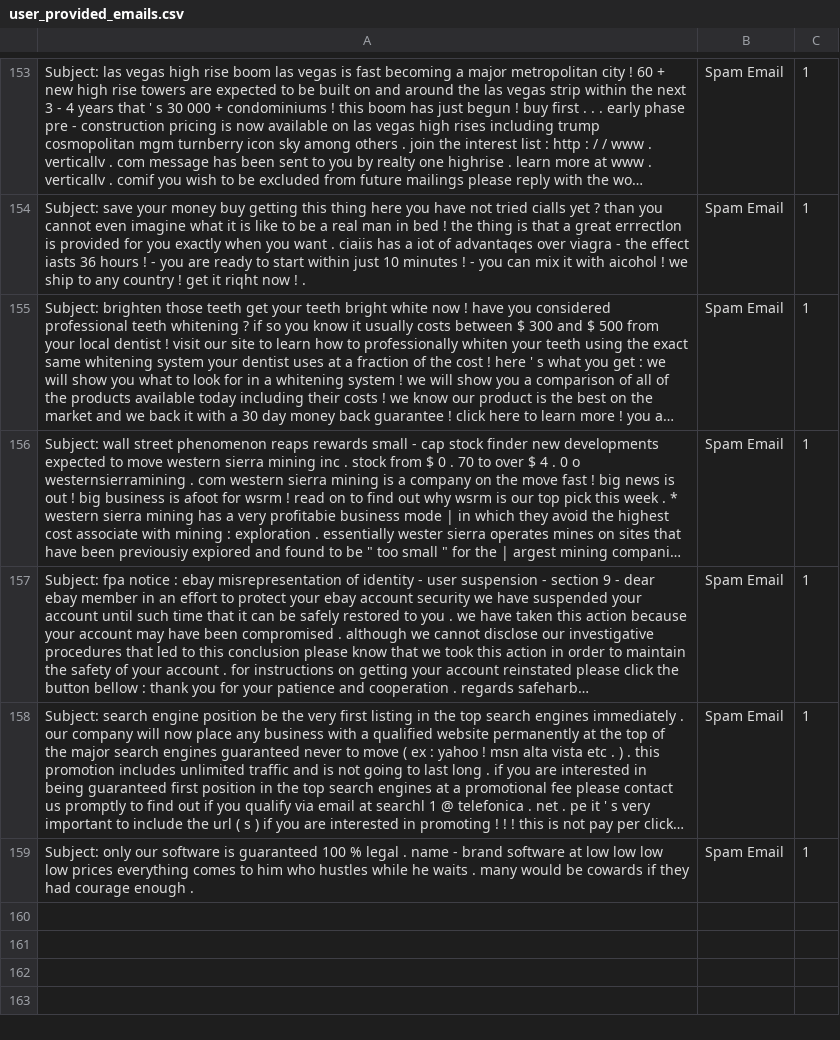
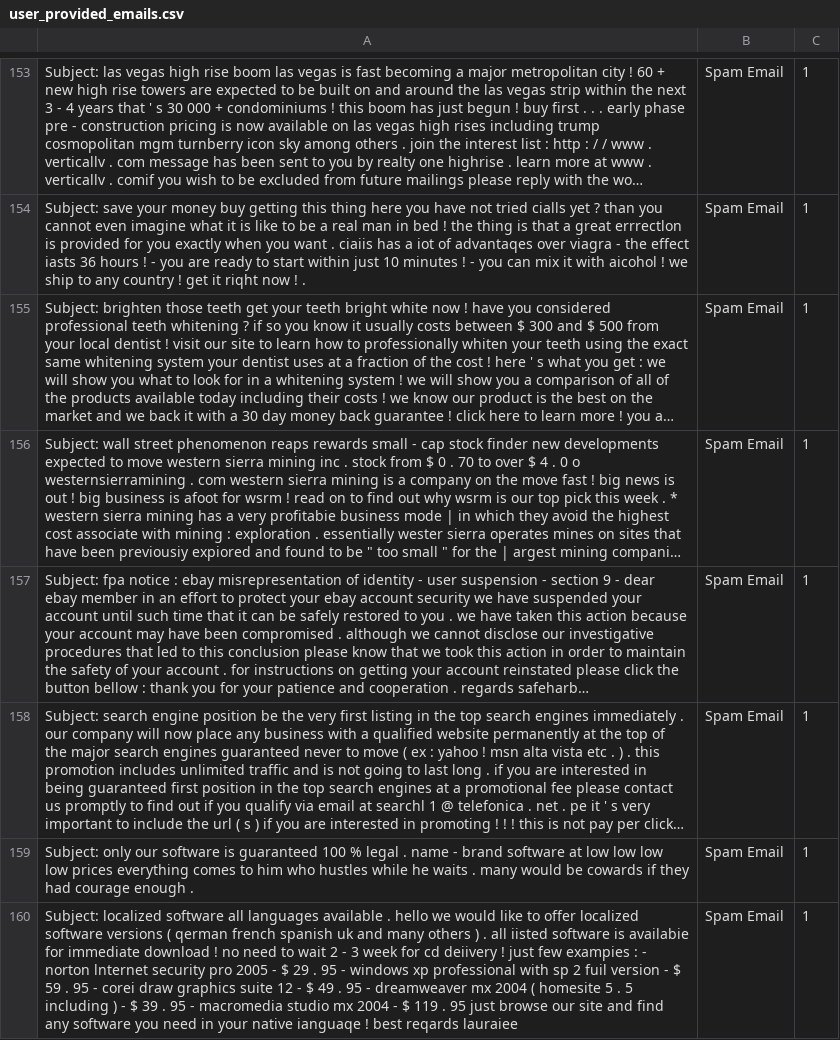
Before and after one commit to rudolfsmsp/email-classifier-thesis-public-2025, a CSV file: user_provided_emails.csv, drawn as a sheet; only a part is shown, gaps mark what is left out; long unchanged cells end in …; the diff names each change by its address in the sheet, - before the commit and + after, or states it on an @@ line.

Commit message:
Auto-update user emails

```diff
--- a/user_provided_emails.csv
+++ b/user_provided_emails.csv
+row 160: Subject: localized software all languages available . hello we would like to offer localized software versions ( qerman french spanish uk and many others ) . all iisted software is availabie for immediate download ! no need to wait 2 - 3 week for cd deiivery ! just few exampies : - norton lnternet security pro 2005 - $ 29 . 95 - windows xp professional with sp 2 fuil version - $ 59 . 95 - corei draw graphics suite 12 - $ 49 . 95 - dreamweaver mx 2004 ( homesite 5 . 5 including ) - $ 39 . 95 - macromedia studio mx 2004 - $ 119 . 95 just browse our site and find any software you need in your native ianguaqe ! best reqards lauraiee | Spam Email | 1
```
